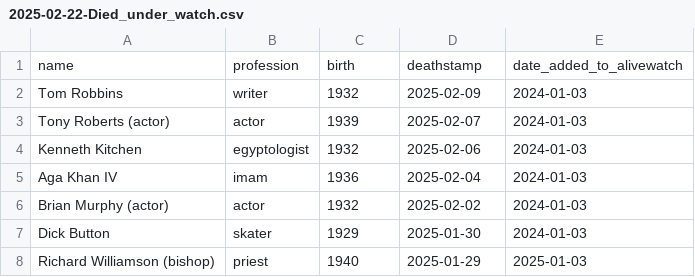
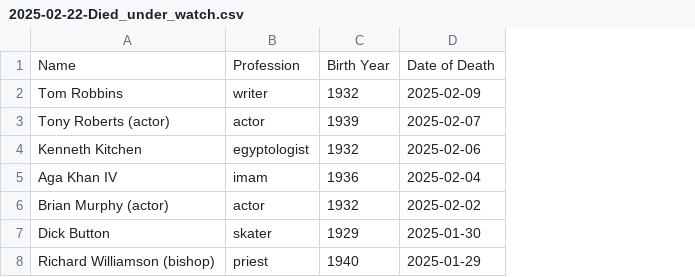
Before and after one commit to Viperiser/alivewatch, a CSV file: old_data/2025-02-22-Died_under_watch.csv, drawn as a sheet; only a part is shown; removed rows and columns are numbered as before the commit, all else as after; the diff names each change by its address in the sheet, - before the commit and + after, or states it on an @@ line.

Commit message:
Tidied up dataframes and renamed columns

```diff
--- a/old_data/2025-02-22-Died_under_watch.csv
+++ b/old_data/2025-02-22-Died_under_watch.csv
-column E, rows 2-8: 2024-01-03 | 2024-01-03 | 2024-01-03 | 2024-01-03 | 2024-01-03 | 2024-01-03 | 2025-01-03
-row 1: name | profession | birth | deathstamp | date_added_to_alivewatch
+row 1: Name | Profession | Birth Year | Date of Death
```
Also changed, not shown: old_data/2025-02-22-Missed_by_alivewatch.csv, 1 other file.
